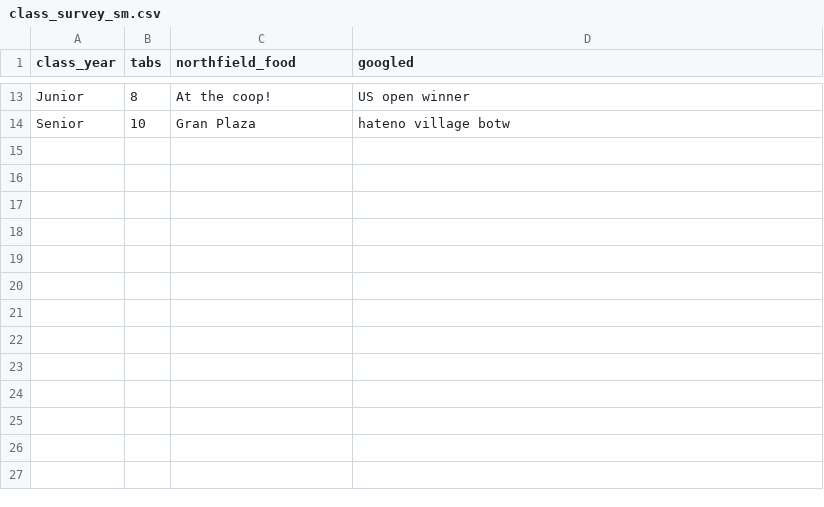
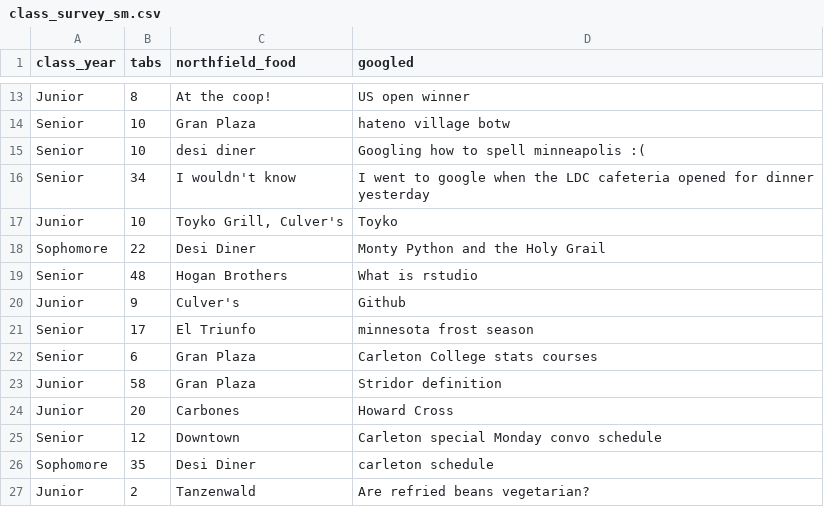
Before and after one commit to stat220-f26/stat220-f26.github.io, a CSV file: data/class_survey_sm.csv, drawn as a sheet; only a part is shown, gaps mark what is left out.

Commit message:
update survey

```diff
--- a/data/class_survey_sm.csv
+++ b/data/class_survey_sm.csv
@@ -14 +14,14 @@ Junior,8,At the coop!,US open winner
 Senior,10,Gran Plaza,hateno village botw
+Senior,10,desi diner,Googling how to spell minneapolis :(
+Senior,34,I wouldn't know,I went to google when the LDC cafeteria opened for dinner yesterday
+Junior,10,"Toyko Grill, Culver's",Toyko
+Sophomore,22,Desi Diner,Monty Python and the Holy Grail
+Senior,48,Hogan Brothers,What is rstudio
+Junior,9,Culver's,Github
+Senior,17,El Triunfo,minnesota frost season
+Senior,6,Gran Plaza,Carleton College stats courses
+Junior,58,Gran Plaza,Stridor definition
+Junior,20,Carbones,Howard Cross
+Senior,12,Downtown,Carleton special Monday convo schedule
+Sophomore,35,Desi Diner,carleton schedule
+Junior,2,Tanzenwald,Are refried beans vegetarian?
```
Also changed, not shown: 4 other files.
